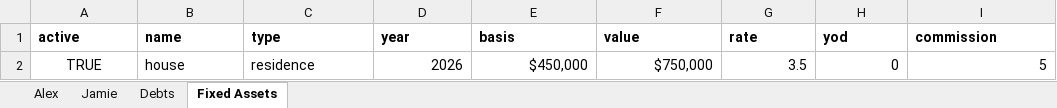
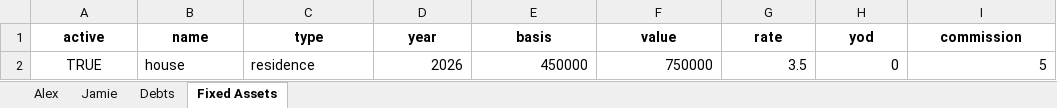
Before and after one commit to mdlacasse/Owl, an Excel workbook: examples/HFP_alex+jamie.xlsx, sheet Fixed Assets, drawn as a sheet; values as stored, in another font and other column widths than the file's, no borders; the diff names each change by its address in the sheet, - before the commit and + after, or states it on an @@ line.

```diff
--- a/examples/HFP_alex+jamie.xlsx (sheet Fixed Assets)
+++ b/examples/HFP_alex+jamie.xlsx (sheet Fixed Assets)
-A1:I1 alignment: left
+A1:I1 alignment: center
-E2 (basis): $450,000
+E2 (basis): 450000
-F2 (value): $750,000
+F2 (value): 750000
```
Also changed, not shown: sheet Alex, sheet Jamie, sheet Debts, examples/HFP_jack+jill.xlsx, examples/HFP_joe.xlsx, 13 other files.
